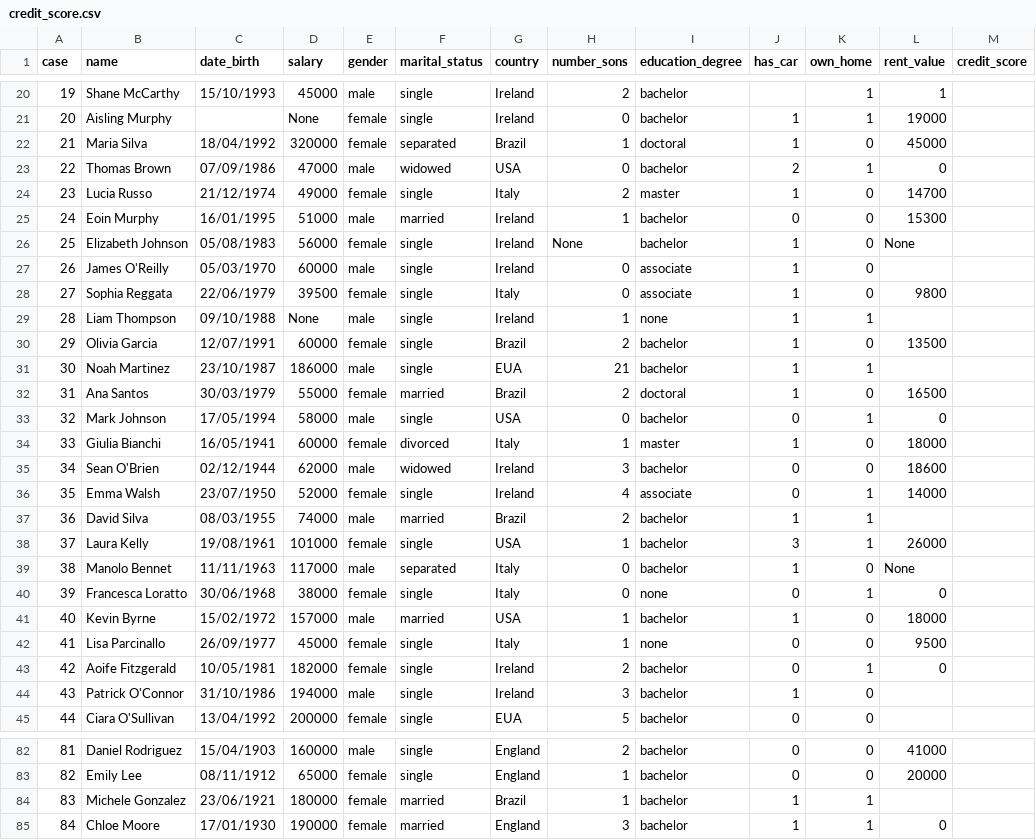
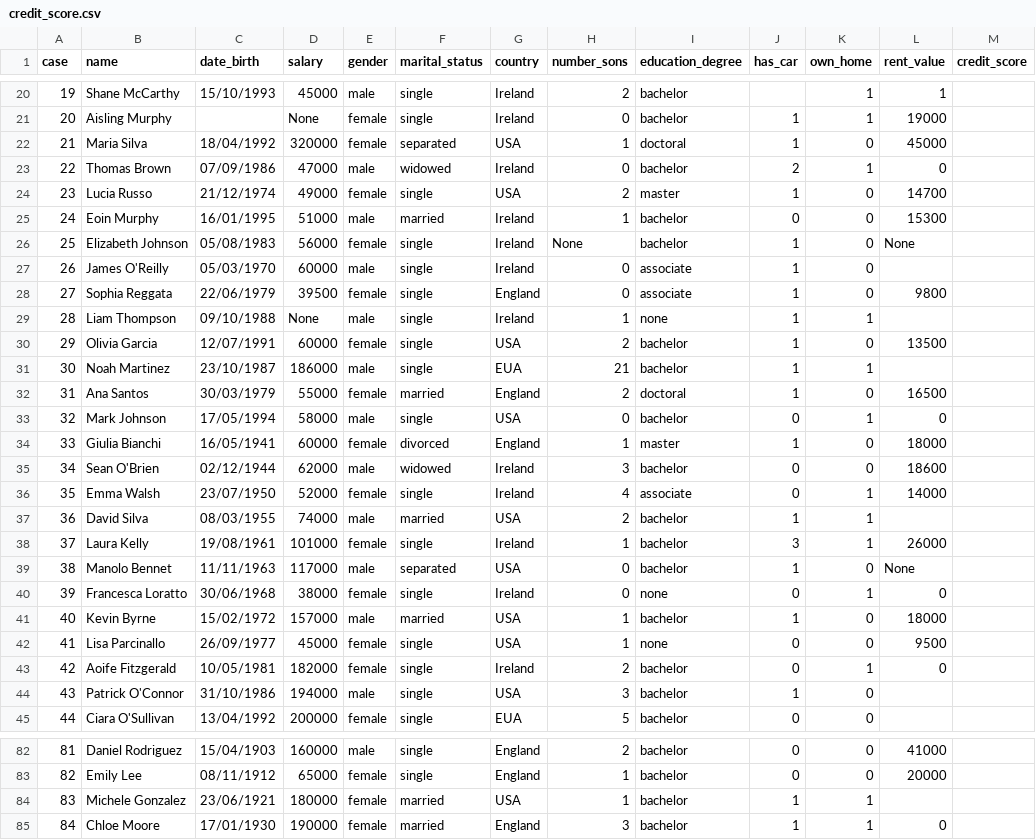
Before and after one commit to DallastaDaniel/etl, a CSV file: datasets/credit_score.csv, drawn as a sheet; only a part is shown, gaps mark what is left out; the diff covers the shown part only.

Commit message:
Updated datasets and fix typo

```diff
--- a/datasets/credit_score.csv
+++ b/datasets/credit_score.csv
@@ -21,5 +21,5 @@ case;name;date_birth;salary;gender;marital_status;country;number_sons;education_
 20;Aisling Murphy;;None;female;single;Ireland;0;bachelor;1;1;19000;
-21;Maria Silva;18/04/1992;320000;female;separated;Brazil;1;doctoral;1;0;45000;
-22;Thomas Brown;07/09/1986;47000;male;widowed;USA;0;bachelor;2;1;0;
-23;Lucia Russo;21/12/1974;49000;female;single;Italy;2;master;1;0;14700;
+21;Maria Silva;18/04/1992;320000;female;separated;USA;1;doctoral;1;0;45000;
+22;Thomas Brown;07/09/1986;47000;male;widowed;Ireland;0;bachelor;2;1;0;
+23;Lucia Russo;21/12/1974;49000;female;single;USA;2;master;1;0;14700;
 24;Eoin Murphy;16/01/1995;51000;male;married;Ireland;1;bachelor;0;0;15300;
@@ -27,19 +27,19 @@ case;name;date_birth;salary;gender;marital_status;country;number_sons;education_
 26;James O'Reilly;05/03/1970;60000;male;single;Ireland;0;associate;1;0;;
-27;Sophia Reggata;22/06/1979;39500;female;single;Italy;0;associate;1;0;9800;
+27;Sophia Reggata;22/06/1979;39500;female;single;England;0;associate;1;0;9800;
 28;Liam Thompson;09/10/1988;None;male;single;Ireland;1;none;1;1;;
-29;Olivia Garcia;12/07/1991;60000;female;single;Brazil;2;bachelor;1;0;13500;
+29;Olivia Garcia;12/07/1991;60000;female;single;USA;2;bachelor;1;0;13500;
 30;Noah Martinez;23/10/1987;186000;male;single;EUA;21;bachelor;1;1;;
-31;Ana Santos;30/03/1979;55000;female;married;Brazil;2;doctoral;1;0;16500;
+31;Ana Santos;30/03/1979;55000;female;married;England;2;doctoral;1;0;16500;
 32;Mark Johnson;17/05/1994;58000;male;single;USA;0;bachelor;0;1;0;
-33;Giulia Bianchi;16/05/1941;60000;female;divorced;Italy;1;master;1;0;18000;
+33;Giulia Bianchi;16/05/1941;60000;female;divorced;England;1;master;1;0;18000;
 34;Sean O'Brien;02/12/1944;62000;male;widowed;Ireland;3;bachelor;0;0;18600;
 35;Emma Walsh;23/07/1950;52000;female;single;Ireland;4;associate;0;1;14000;
-36;David Silva;08/03/1955;74000;male;married;Brazil;2;bachelor;1;1;;
-37;Laura Kelly;19/08/1961;101000;female;single;USA;1;bachelor;3;1;26000;
-38;Manolo Bennet;11/11/1963;117000;male;separated;Italy;0;bachelor;1;0;None;
-39;Francesca Loratto;30/06/1968;38000;female;single;Italy;0;none;0;1;0;
+36;David Silva;08/03/1955;74000;male;married;USA;2;bachelor;1;1;;
+37;Laura Kelly;19/08/1961;101000;female;single;Ireland;1;bachelor;3;1;26000;
+38;Manolo Bennet;11/11/1963;117000;male;separated;USA;0;bachelor;1;0;None;
+39;Francesca Loratto;30/06/1968;38000;female;single;Ireland;0;none;0;1;0;
 40;Kevin Byrne;15/02/1972;157000;male;married;USA;1;bachelor;1;0;18000;
-41;Lisa Parcinallo;26/09/1977;45000;female;single;Italy;1;none;0;0;9500;
+41;Lisa Parcinallo;26/09/1977;45000;female;single;USA;1;none;0;0;9500;
 42;Aoife Fitzgerald;10/05/1981;182000;female;single;Ireland;2;bachelor;0;1;0;
-43;Patrick O'Connor;31/10/1986;194000;male;single;Ireland;3;bachelor;1;0;;
+43;Patrick O'Connor;31/10/1986;194000;male;single;USA;3;bachelor;1;0;;
 44;Ciara O'Sullivan;13/04/1992;200000;female;single;EUA;5;bachelor;0;0;;
@@ -83,3 +83,3 @@ case;name;date_birth;salary;gender;marital_status;country;number_sons;education_
 82;Emily Lee;08/11/1912;65000;female;single;England;1;bachelor;0;0;20000;
-83;Michele Gonzalez;23/06/1921;180000;female;married;Brazil;1;bachelor;1;1;;
+83;Michele Gonzalez;23/06/1921;180000;female;married;USA;1;bachelor;1;1;;
 84;Chloe Moore;17/01/1930;190000;female;married;England;3;bachelor;1;1;0;
```
Also changed, not shown: 16 edited cells elsewhere in this file, 1 other file.
